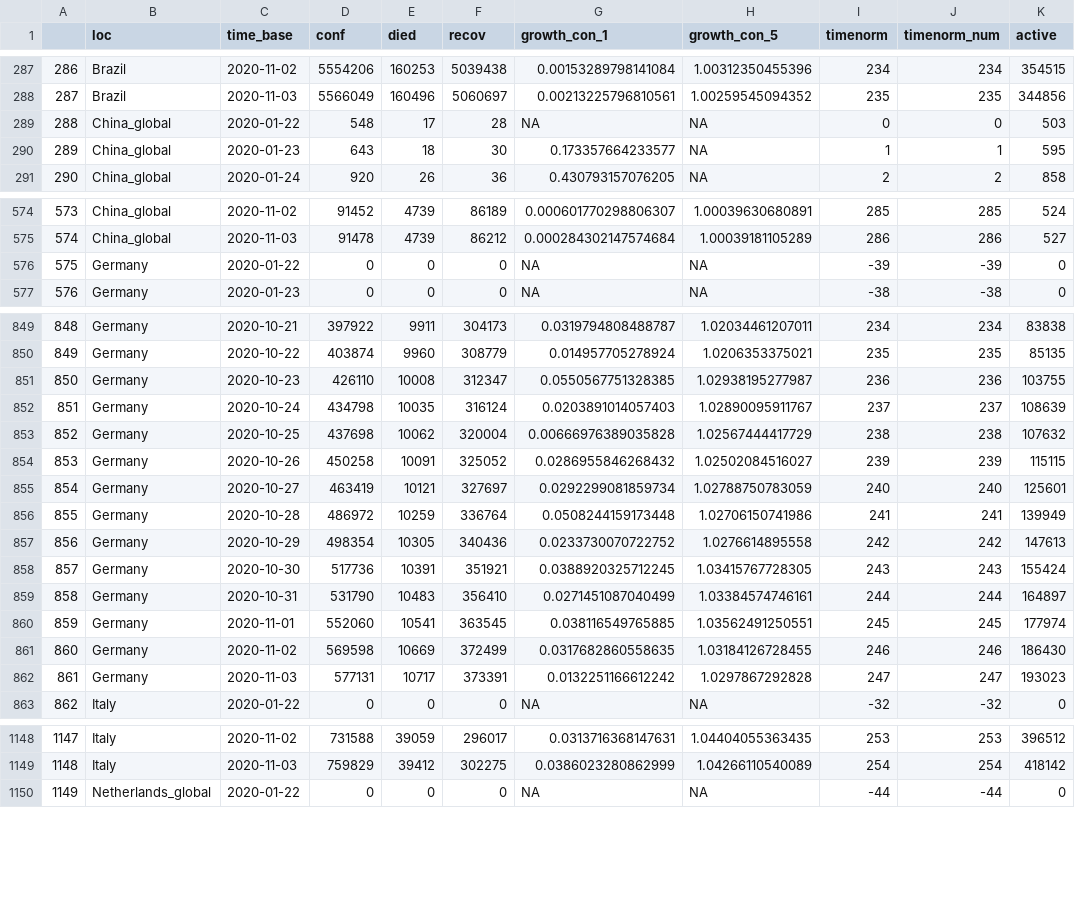
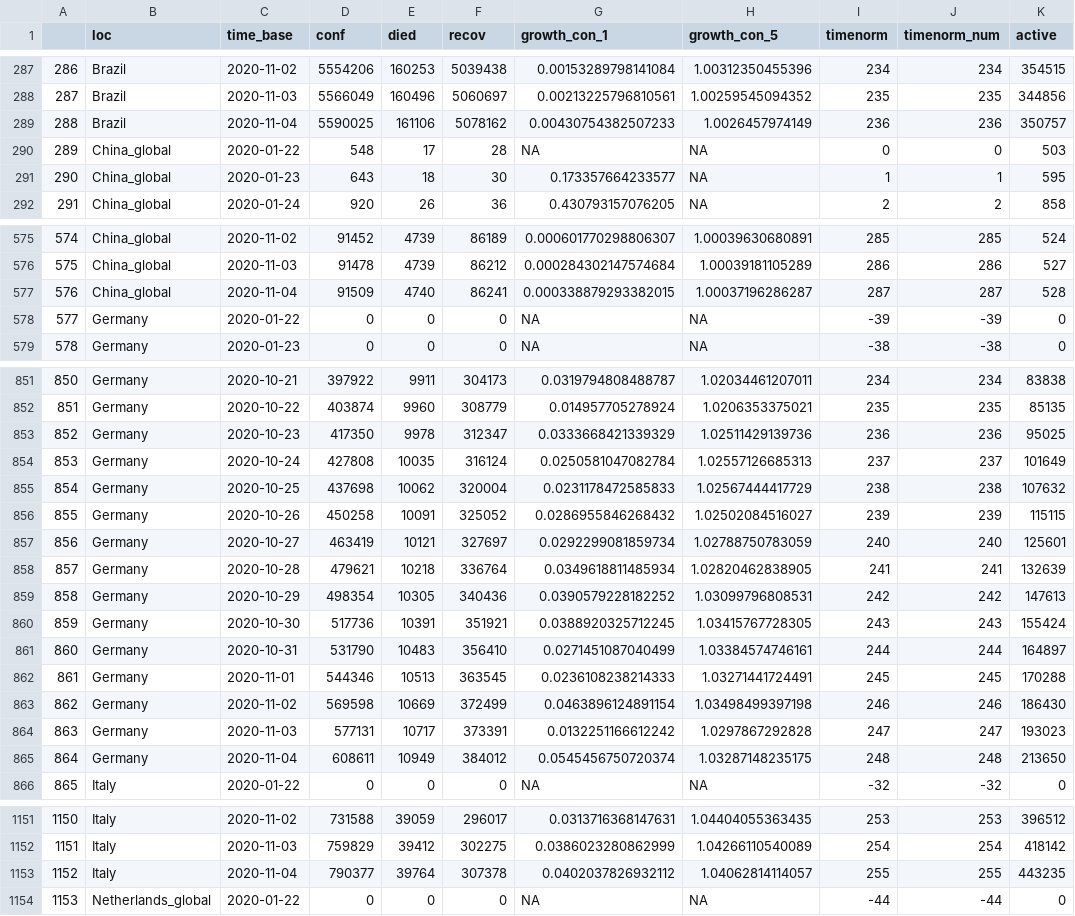
Before and after one commit to almenal/covid-r-plots, a CSV file: csv-data/covid-cases-timenorm-small.csv, drawn as a sheet; only a part is shown, gaps mark what is left out; addresses are those after the commit; the diff covers the shown part only; the diff names each change by its address in the sheet, - before the commit and + after, or states it on an @@ line.

Commit message:
Rutinary raw data update

```diff
--- a/csv-data/covid-cases-timenorm-small.csv
+++ b/csv-data/covid-cases-timenorm-small.csv
+row 289: 288 | Brazil | 2020-11-04 | 5590025 | 161106 | 5078162 | 0.00430754382507233 | 1.0026457974149 | 236 | 236 | 350757
@@ column A renumbered between rows 290 and 2304 @@
+row 577: 576 | China_global | 2020-11-04 | 91509 | 4740 | 86241 | 0.000338879293382015 | 1.00037196286287 | 287 | 287 | 528
-D853 (conf): 426110
+D853 (conf): 417350
-E853 (died): 10008
+E853 (died): 9978
-G853 (growth_con_1): 0.0550567751328385
+G853 (growth_con_1): 0.0333668421339329
-H853 (growth_con_5): 1.02938195277987
+H853 (growth_con_5): 1.02511429139736
-K853 (active): 103755
+K853 (active): 95025
-D854 (conf): 434798
+D854 (conf): 427808
-G854 (growth_con_1): 0.0203891014057403
+G854 (growth_con_1): 0.0250581047082784
-H854 (growth_con_5): 1.02890095911767
+H854 (growth_con_5): 1.02557126685313
-K854 (active): 108639
+K854 (active): 101649
-G855 (growth_con_1): 0.00666976389035828
+G855 (growth_con_1): 0.0231178472585833
-D858 (conf): 486972
+D858 (conf): 479621
-E858 (died): 10259
+E858 (died): 10218
-G858 (growth_con_1): 0.0508244159173448
+G858 (growth_con_1): 0.0349618811485934
-H858 (growth_con_5): 1.02706150741986
+H858 (growth_con_5): 1.02820462838905
-K858 (active): 139949
+K858 (active): 132639
-G859 (growth_con_1): 0.0233730070722752
+G859 (growth_con_1): 0.0390579228182252
-H859 (growth_con_5): 1.0276614895558
+H859 (growth_con_5): 1.03099796808531
-D862 (conf): 552060
+D862 (conf): 544346
-E862 (died): 10541
+E862 (died): 10513
-G862 (growth_con_1): 0.038116549765885
+G862 (growth_con_1): 0.0236108238214333
-H862 (growth_con_5): 1.03562491250551
+H862 (growth_con_5): 1.03271441724491
-K862 (active): 177974
+K862 (active): 170288
-G863 (growth_con_1): 0.0317682860558635
+G863 (growth_con_1): 0.0463896124891154
-H863 (growth_con_5): 1.03184126728455
+H863 (growth_con_5): 1.03498499397198
+row 865: 864 | Germany | 2020-11-04 | 608611 | 10949 | 384012 | 0.0545456750720374 | 1.03287148235175 | 248 | 248 | 213650
+row 1153: 1152 | Italy | 2020-11-04 | 790377 | 39764 | 307378 | 0.0402037826932112 | 1.04062814114057 | 255 | 255 | 443235
```
Also changed, not shown: 4 added rows elsewhere in this file, rawdata/Errata.csv, rawdata/time_series_covid19_confirmed_global.csv, 14 other files.
